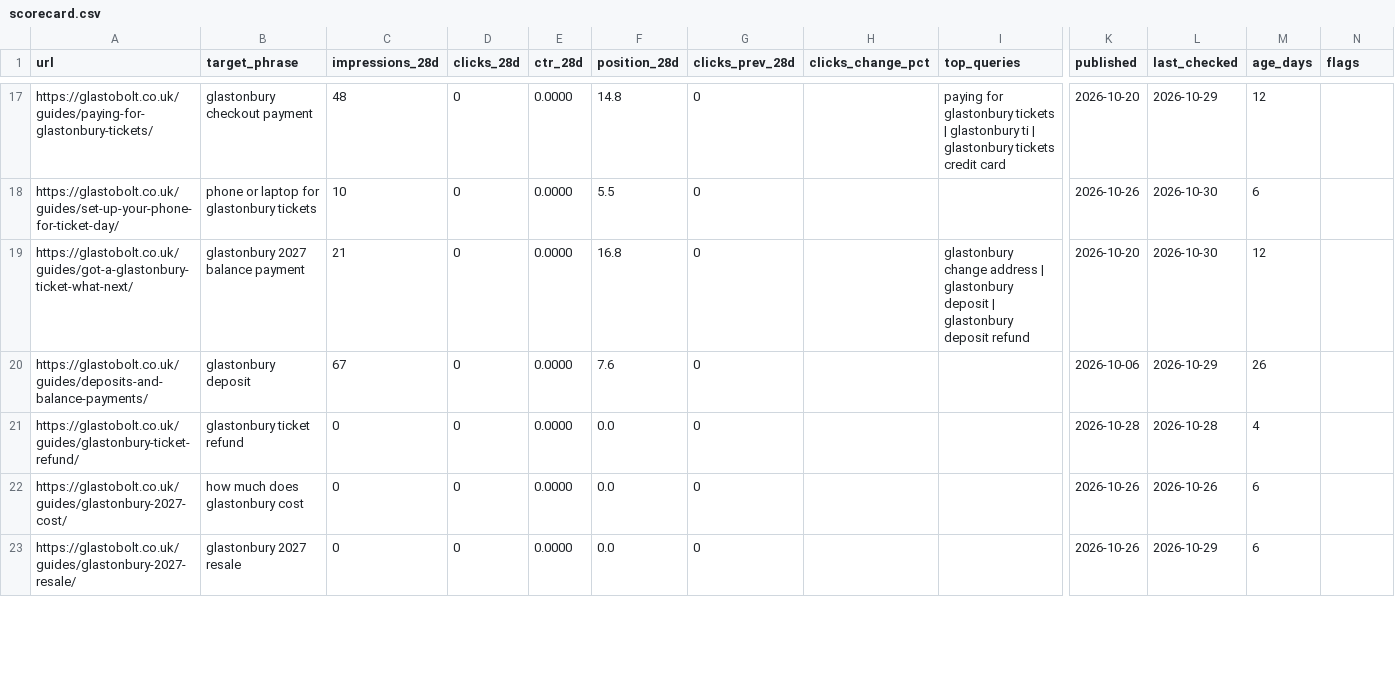
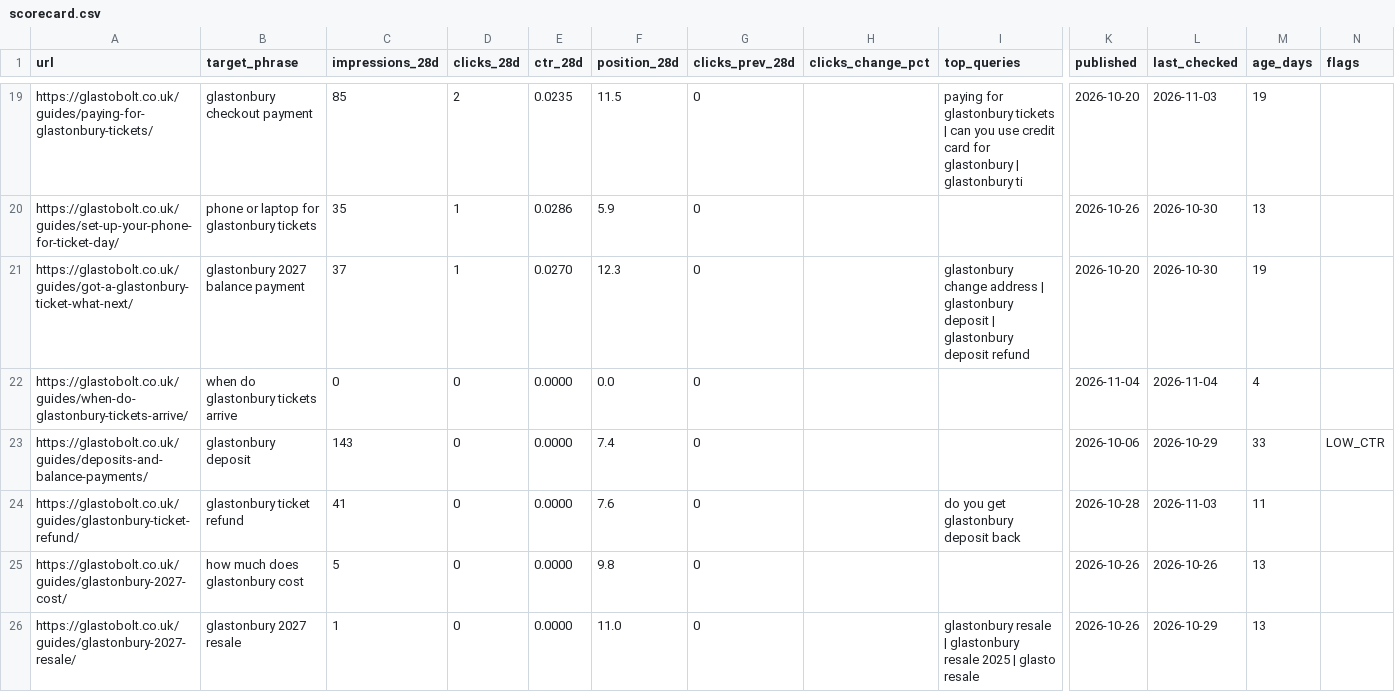
Before and after one commit to francproductmanager/glastonbury-registration-quick-copy, a CSV file: site-src/data/scorecard.csv, drawn as a sheet; only a part is shown, gaps mark what is left out; addresses are those after the commit; rows hold the shown columns only; the diff covers the shown part only; the diff names each change by its address in the sheet, - before the commit and + after, or states it on an @@ line.

```diff
--- a/site-src/data/scorecard.csv
+++ b/site-src/data/scorecard.csv
-C19 (impressions_28d): 48
+C19 (impressions_28d): 85
-D19 (clicks_28d): 0
+D19 (clicks_28d): 2
-E19 (ctr_28d): 0.0000
+E19 (ctr_28d): 0.0235
-F19 (position_28d): 14.8
+F19 (position_28d): 11.5
-I19 (top_queries): …tickets | glastonbury ti | glastonbury tickets credit card
+I19 (top_queries): …tickets | can you use credit card for glastonbury | glastonbury ti
-L19 (last_checked): 2026-10-29
+L19 (last_checked): 2026-11-03
-M19 (age_days): 12
+M19 (age_days): 19
-C20 (impressions_28d): 10
+C20 (impressions_28d): 35
-D20:D21 (clicks_28d): 0
+D20:D21 (clicks_28d): 1
-E20 (ctr_28d): 0.0000
+E20 (ctr_28d): 0.0286
-F20 (position_28d): 5.5
+F20 (position_28d): 5.9
-M20 (age_days): 6
+M20 (age_days): 13
-C21 (impressions_28d): 21
+C21 (impressions_28d): 37
-E21 (ctr_28d): 0.0000
+E21 (ctr_28d): 0.0270
-F21 (position_28d): 16.8
+F21 (position_28d): 12.3
-M21 (age_days): 12
+M21 (age_days): 19
+row 22: https://glastobolt.co.uk/guides/when-do-glastonbury-tickets-arrive/ | when do glastonbury tickets arrive | 0 | 0 | 0.0000 | 0.0 | 0 |  |  | 2026-11-04 | 2026-11-04 | 4
-C23 (impressions_28d): 67
+C23 (impressions_28d): 143
-F23 (position_28d): 7.6
+F23 (position_28d): 7.4
-M23 (age_days): 26
+M23 (age_days): 33
-N23 (flags): (empty)
+N23 (flags): LOW_CTR
-C24 (impressions_28d): 0
+C24 (impressions_28d): 41
-F24 (position_28d): 0.0
+F24 (position_28d): 7.6
-I24 (top_queries): (empty)
+I24 (top_queries): do you get glastonbury deposit back
-L24 (last_checked): 2026-10-28
+L24 (last_checked): 2026-11-03
-M24 (age_days): 4
+M24 (age_days): 11
-C25 (impressions_28d): 0
+C25 (impressions_28d): 5
-F25 (position_28d): 0.0
+F25 (position_28d): 9.8
-M25:M26 (age_days): 6
+M25:M26 (age_days): 13
-C26 (impressions_28d): 0
+C26 (impressions_28d): 1
-F26 (position_28d): 0.0
+F26 (position_28d): 11.0
-I26 (top_queries): (empty)
+I26 (top_queries): glastonbury resale | glastonbury resale 2025 | glasto resale
```
Also changed, not shown: 2 added rows and 112 edited cells elsewhere in this file, 3 other files.
